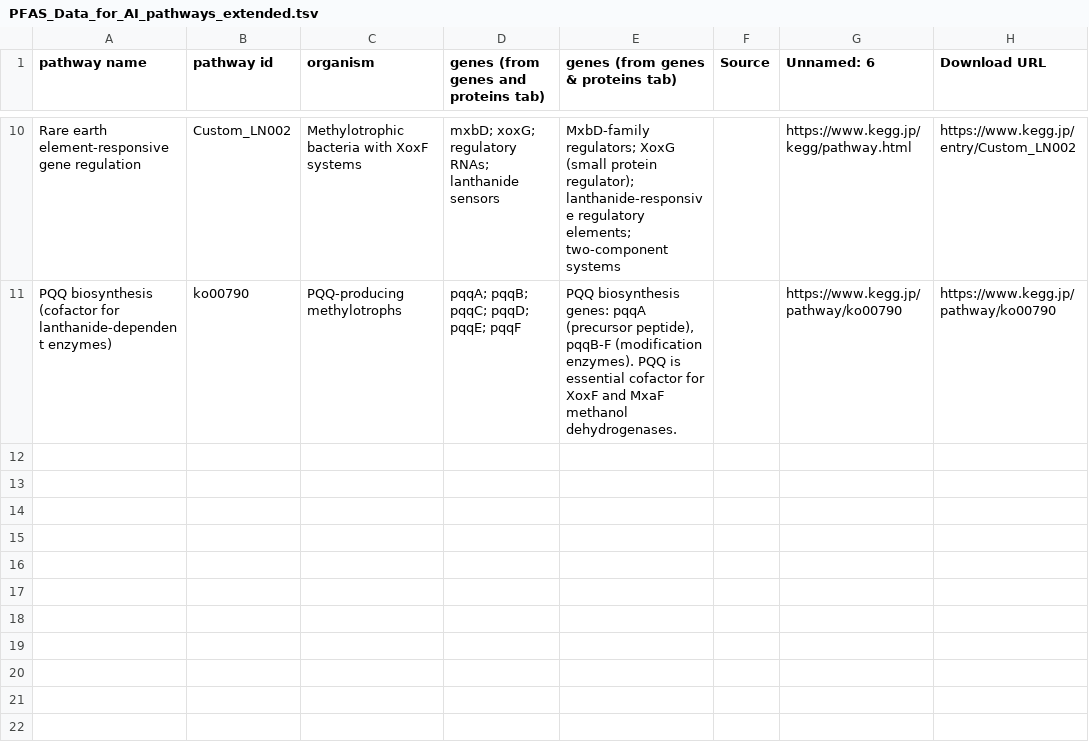
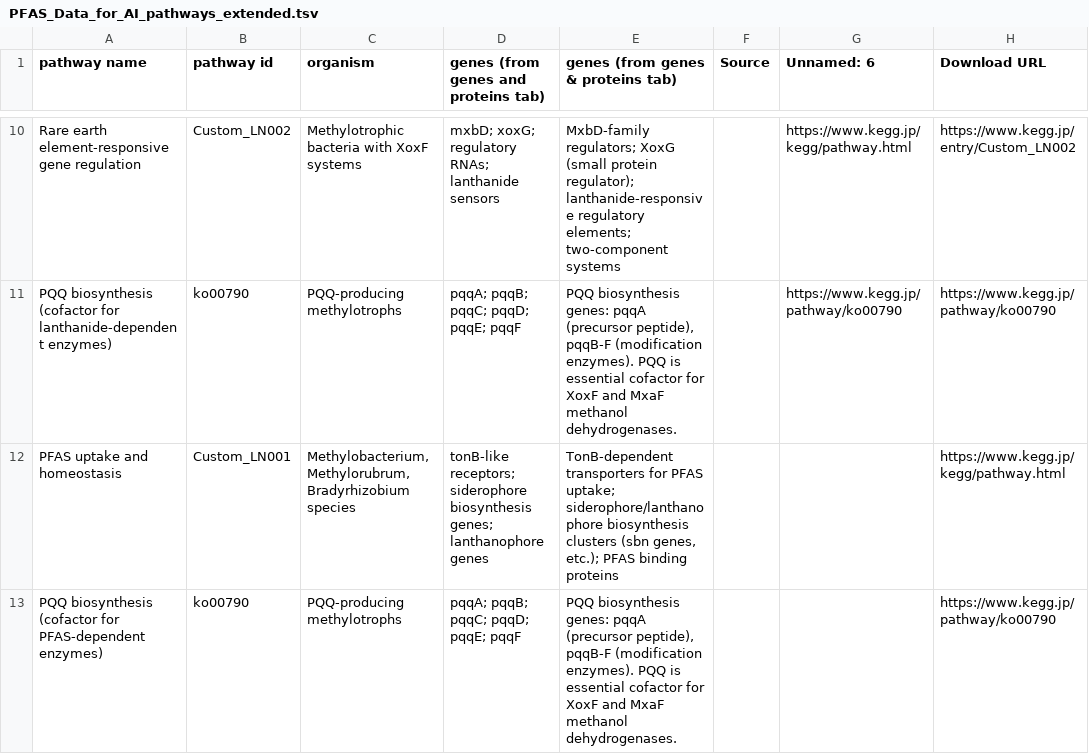
Before and after one commit to CultureBotAI/PFAS-AI, a TSV file: data/txt/sheet/PFAS_Data_for_AI_pathways_extended.tsv, drawn as a sheet; only a part is shown, gaps mark what is left out.

```diff
--- a/data/txt/sheet/PFAS_Data_for_AI_pathways_extended.tsv
+++ b/data/txt/sheet/PFAS_Data_for_AI_pathways_extended.tsv
@@ -11 +11,3 @@ Rare earth element-responsive gene regulation	Custom_LN002	Methylotrophic bacter
 PQQ biosynthesis (cofactor for lanthanide-dependent enzymes)	ko00790	PQQ-producing methylotrophs	pqqA; pqqB; pqqC; pqqD; pqqE; pqqF	PQQ biosynthesis genes: pqqA (precursor peptide), pqqB-F (modification enzymes). PQQ is essential cofactor for XoxF and MxaF methanol dehydrogenases.		https://www.kegg.jp/pathway/ko00790	https://www.kegg.jp/pathway/ko00790
+PFAS uptake and homeostasis	Custom_LN001	Methylobacterium, Methylorubrum, Bradyrhizobium species	tonB-like receptors; siderophore biosynthesis genes; lanthanophore genes	TonB-dependent transporters for PFAS uptake; siderophore/lanthanophore biosynthesis clusters (sbn genes, etc.); PFAS binding proteins			https://www.kegg.jp/kegg/pathway.html
+PQQ biosynthesis (cofactor for PFAS-dependent enzymes)	ko00790	PQQ-producing methylotrophs	pqqA; pqqB; pqqC; pqqD; pqqE; pqqF	PQQ biosynthesis genes: pqqA (precursor peptide), pqqB-F (modification enzymes). PQQ is essential cofactor for XoxF and MxaF methanol dehydrogenases.			https://www.kegg.jp/pathway/ko00790
```
Also changed, not shown: 19 other files.
